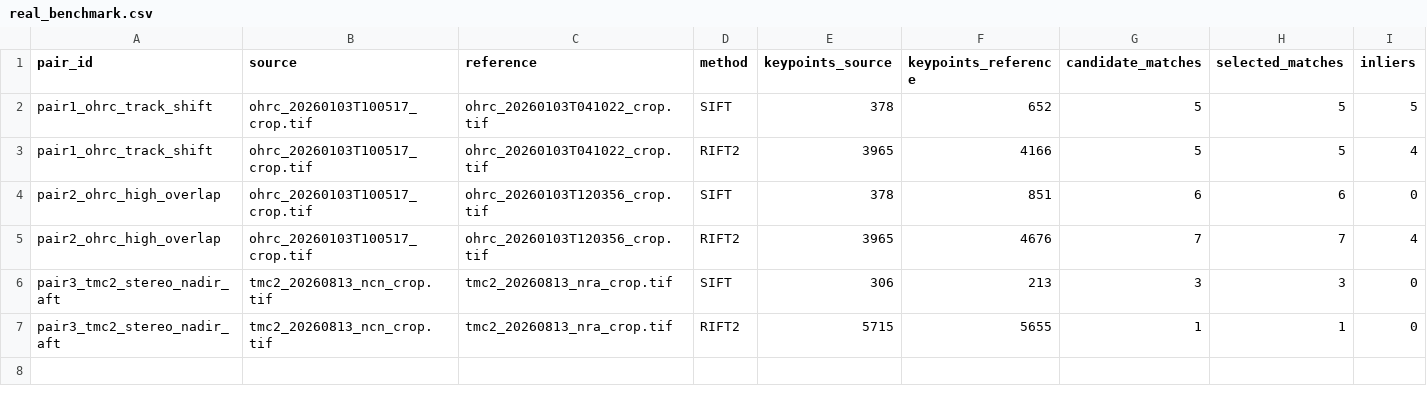
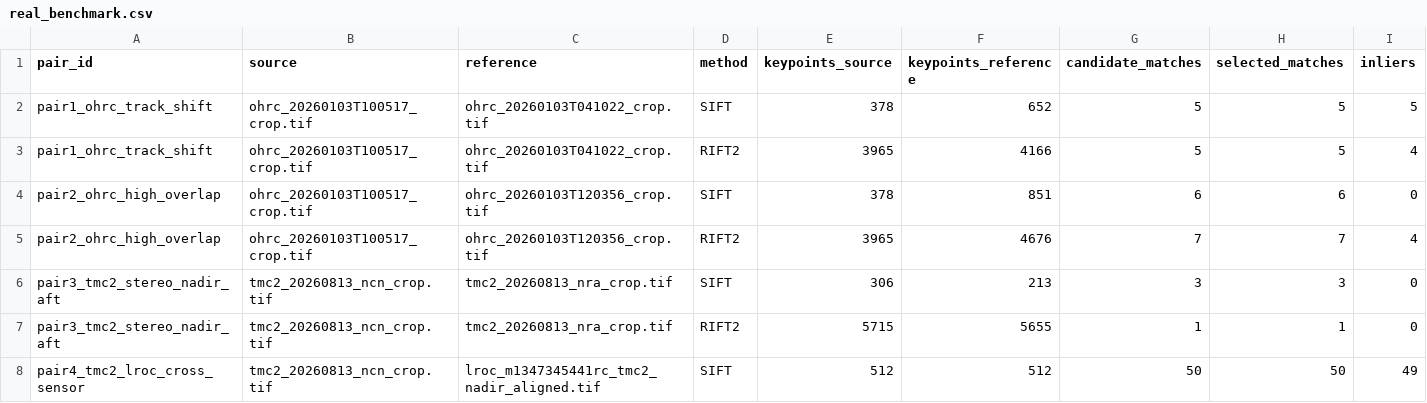
Before and after one commit to kodejeet/isroPS, a CSV file: results/real_benchmark.csv, drawn as a sheet; only a part is shown; rows hold the shown columns only; the diff names each change by its address in the sheet, - before the commit and + after, or states it on an @@ line.

Commit message:
feat(data): add LROC reference crop and update real benchmark results
- Add 512x512 aligned LROC NAC reference crop (lroc_m1347345441rc_tmc2_nadir_aligned.tif)
- Document LROC pair provenance in data/examples/real/README.md
- Add pair4 evaluation entry in results/real_benchmark.csv

```diff
--- a/results/real_benchmark.csv
+++ b/results/real_benchmark.csv
+row 8: pair4_tmc2_lroc_cross_sensor | tmc2_20260813_ncn_crop.tif | lroc_m1347345441rc_tmc2_nadir_aligned.tif | SIFT | 512 | 512 | 50 | 50 | 49
```
Also changed, not shown: 2 other files.
